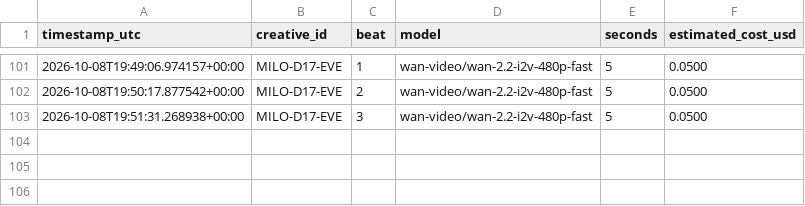
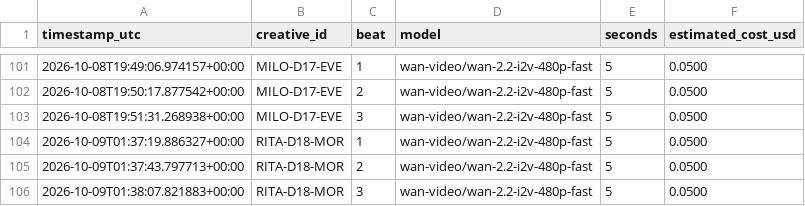
Before and after one commit to dkgrissom-tech/Ora-auto, a CSV file: brands/toolstack/learnings/render_costs.csv, drawn as a sheet; only a part is shown, gaps mark what is left out.

Commit message:
toolstack: render next queued short [skip ci]

```diff
--- a/brands/toolstack/learnings/render_costs.csv
+++ b/brands/toolstack/learnings/render_costs.csv
@@ -103 +103,4 @@ timestamp_utc,creative_id,beat,model,seconds,estimated_cost_usd
 2026-10-08T19:51:31.268938+00:00,MILO-D17-EVE,3,wan-video/wan-2.2-i2v-480p-fast,5,0.0500
+2026-10-09T01:37:19.886327+00:00,RITA-D18-MOR,1,wan-video/wan-2.2-i2v-480p-fast,5,0.0500
+2026-10-09T01:37:43.797713+00:00,RITA-D18-MOR,2,wan-video/wan-2.2-i2v-480p-fast,5,0.0500
+2026-10-09T01:38:07.821883+00:00,RITA-D18-MOR,3,wan-video/wan-2.2-i2v-480p-fast,5,0.0500
```
Also changed, not shown: brands/toolstack/queue.csv, 2 other files.
